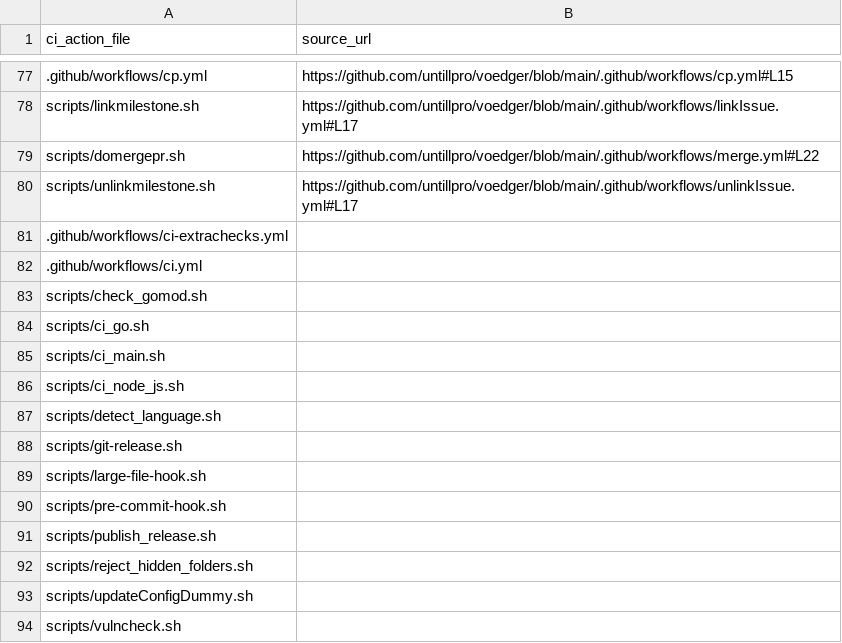
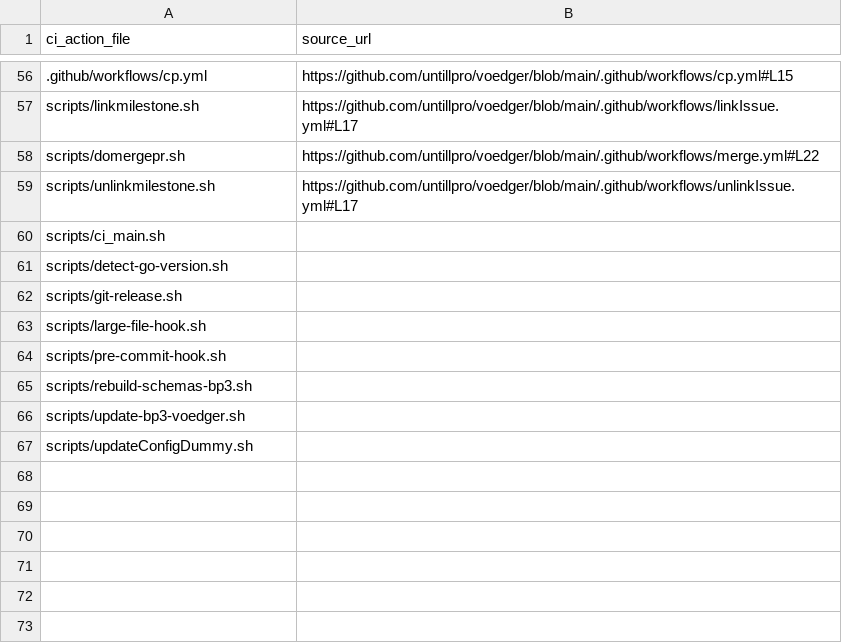
Before and after one commit to untillpro/ci-action, a CSV file: docs/scripts/ci-action-data.csv, drawn as a sheet; only a part is shown, gaps mark what is left out; the diff covers the shown part only.

Commit message:
simplify Vulnerability check step

```diff
--- a/docs/scripts/ci-action-data.csv
+++ b/docs/scripts/ci-action-data.csv
@@ -80,9 +59,4 @@ scripts/domergepr.sh,https://github.com/untillpro/voedger/blob/main/.github/work
 scripts/unlinkmilestone.sh,https://github.com/untillpro/voedger/blob/main/.github/workflows/unlinkIssue.yml#L17
-.github/workflows/ci-extrachecks.yml,
-.github/workflows/ci.yml,
-scripts/check_gomod.sh,
-scripts/ci_go.sh,
 scripts/ci_main.sh,
-scripts/ci_node_js.sh,
-scripts/detect_language.sh,
+scripts/detect-go-version.sh,
 scripts/git-release.sh,
@@ -90,5 +64,4 @@ scripts/large-file-hook.sh,
 scripts/pre-commit-hook.sh,
-scripts/publish_release.sh,
-scripts/reject_hidden_folders.sh,
+scripts/rebuild-schemas-bp3.sh,
+scripts/update-bp3-voedger.sh,
 scripts/updateConfigDummy.sh,
-scripts/vulncheck.sh,
```
Also changed, not shown: 10 added rows, 31 removed rows and 20 edited cells elsewhere in this file, 1 other file.
